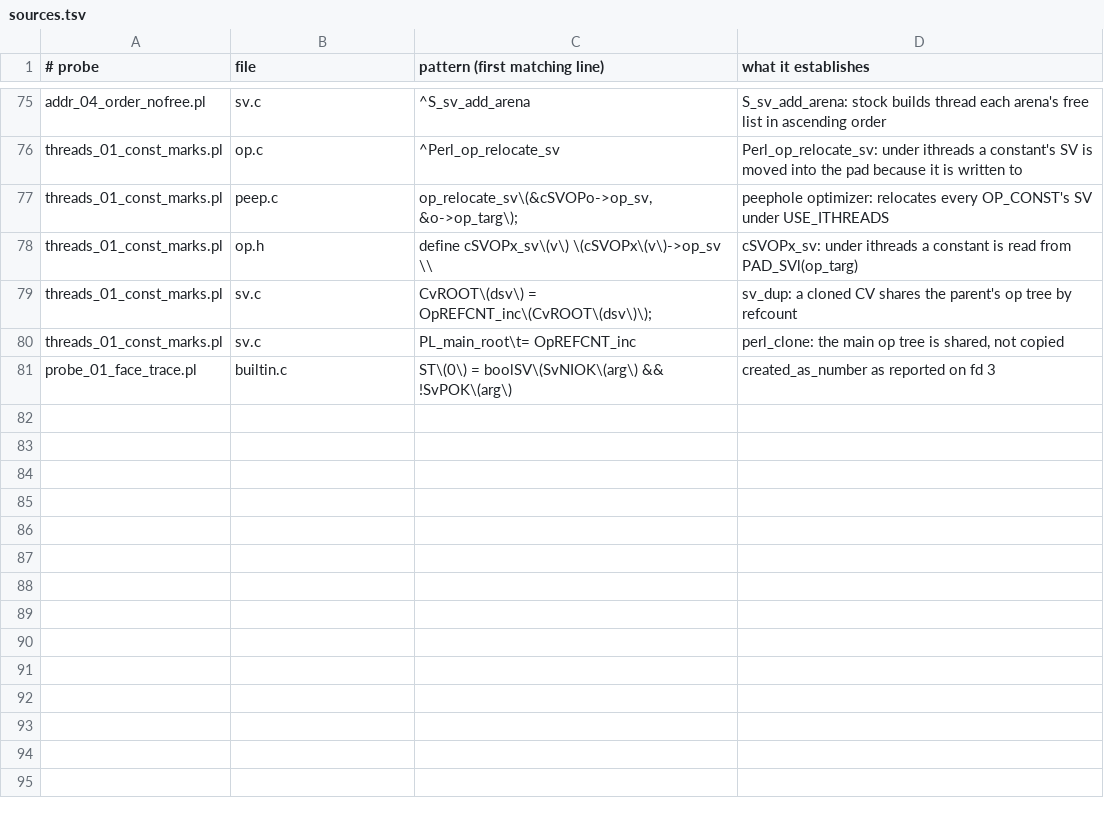
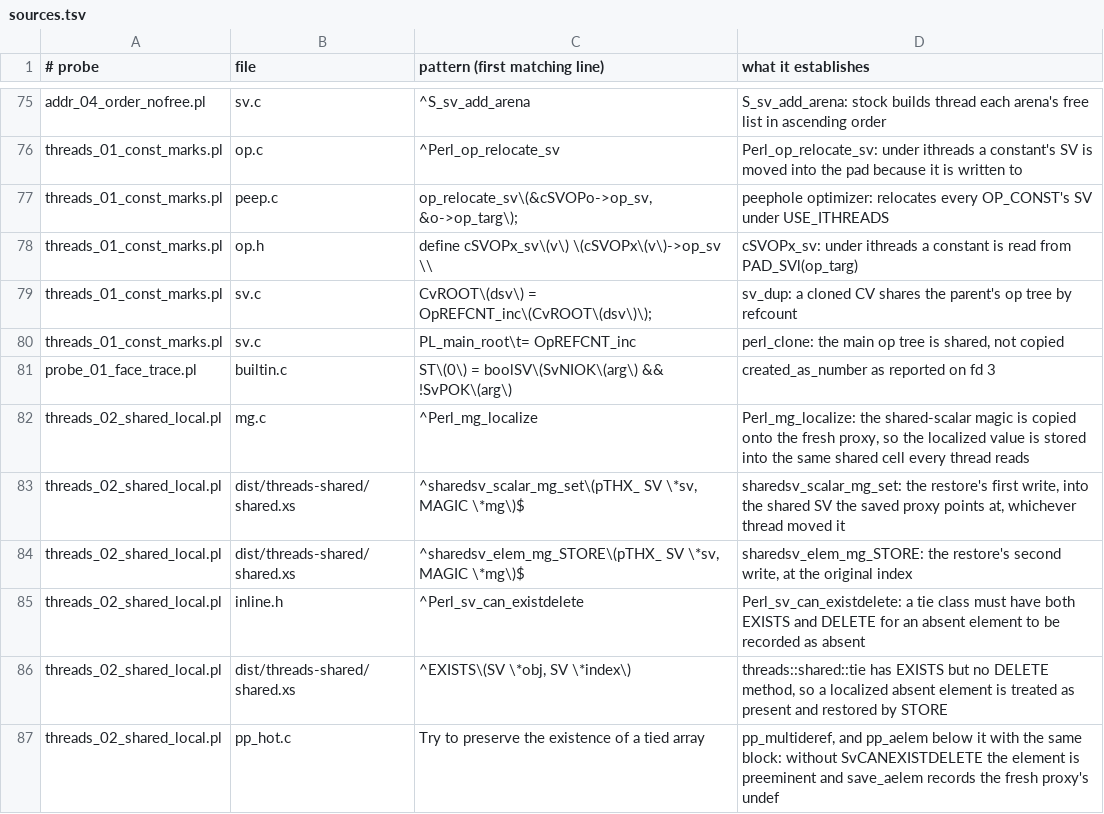
Before and after one commit to perloxide/perloxide, a TSV file: perl-conformance/harness/tools/sources.tsv, drawn as a sheet; only a part is shown, gaps mark what is left out.

Commit message:
Add the two-thread probe for local on threads::shared variables. (Fable 5.1)
threads_02_shared_local.pl runs seven scenarios with two threads handed
off by condition variable, so each interleaving is the one written and
the output is a function of the program: a child's local on a shared
element or scalar is visible to the main thread while it lasts; the
two-address restore leaves the same (20, 20) and (0, 20, 20, 30, 40)
whichever thread moved the array; a reference to a shared element is a
proxy by index; two threads localizing the same element each write back
their own saved value when their scope ends; and a localized absent
element or key is never deleted on unwind, because threads::shared::tie
has EXISTS but no DELETE method, so SvCANEXISTDELETE is false and
pp_aelem/pp_helem treat the element as preeminent and restore the fresh
proxy's undef by STORE.  Blessed lane-A in the threaded family,
identical on 5.38.2.  facts.md records the five facts and sources.md
their citations; the corpus is 38 programs and 43 ids.

```diff
--- a/perl-conformance/harness/tools/sources.tsv
+++ b/perl-conformance/harness/tools/sources.tsv
@@ -81 +81,7 @@ threads_01_const_marks.pl	sv.c	PL_main_root\t= OpREFCNT_inc	perl_clone: the main
 probe_01_face_trace.pl	builtin.c	ST\(0\) = boolSV\(SvNIOK\(arg\) && !SvPOK\(arg\)	created_as_number as reported on fd 3
+threads_02_shared_local.pl	mg.c	^Perl_mg_localize	Perl_mg_localize: the shared-scalar magic is copied onto the fresh proxy, so the localized value is stored into the same shared cell every thread reads
+threads_02_shared_local.pl	dist/threads-shared/shared.xs	^sharedsv_scalar_mg_set\(pTHX_ SV \*sv, MAGIC \*mg\)$	sharedsv_scalar_mg_set: the restore's first write, into the shared SV the saved proxy points at, whichever thread moved it
+threads_02_shared_local.pl	dist/threads-shared/shared.xs	^sharedsv_elem_mg_STORE\(pTHX_ SV \*sv, MAGIC \*mg\)$	sharedsv_elem_mg_STORE: the restore's second write, at the original index
+threads_02_shared_local.pl	inline.h	^Perl_sv_can_existdelete	Perl_sv_can_existdelete: a tie class must have both EXISTS and DELETE for an absent element to be recorded as absent
+threads_02_shared_local.pl	dist/threads-shared/shared.xs	^EXISTS\(SV \*obj, SV \*index\)	threads::shared::tie has EXISTS but no DELETE method, so a localized absent element is treated as present and restored by STORE
+threads_02_shared_local.pl	pp_hot.c	Try to preserve the existence of a tied array	pp_multideref, and pp_aelem below it with the same block: without SvCANEXISTDELETE the element is preeminent and save_aelem records the fresh proxy's undef
```
Also changed, not shown: 24 other files.
